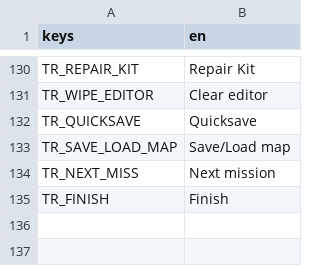
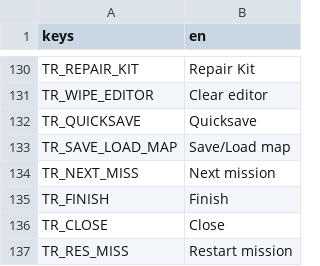
Before and after one commit to P1X-in/tanks-of-freedom-ii, a CSV file: assets/translations/core.en.csv, drawn as a sheet; only a part is shown, gaps mark what is left out.

```diff
--- a/assets/translations/core.en.csv
+++ b/assets/translations/core.en.csv
@@ -135 +135,3 @@ TR_NEXT_MISS,"Next mission"
 TR_FINISH,"Finish"
+TR_CLOSE,"Close"
+TR_RES_MISS,"Restart mission"
```
Also changed, not shown: assets/translations/core.pl.csv, 11 other files.
